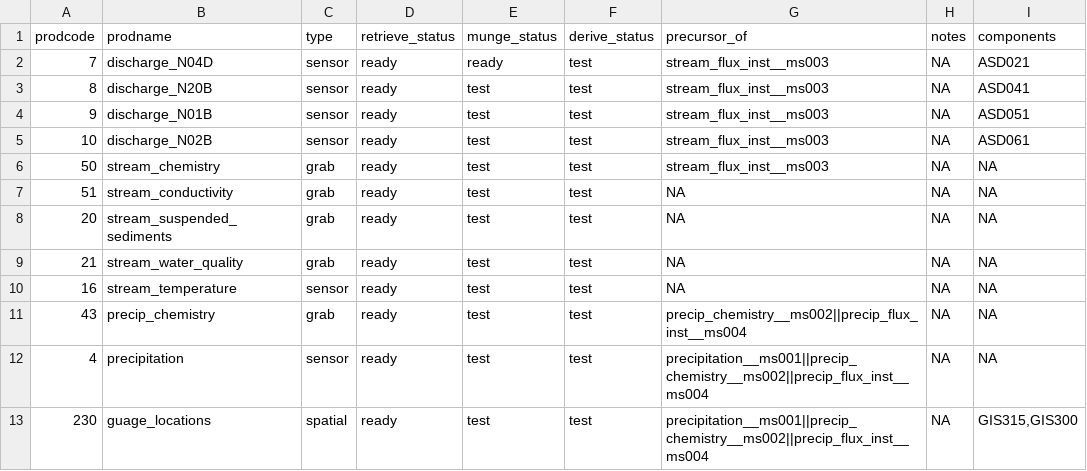
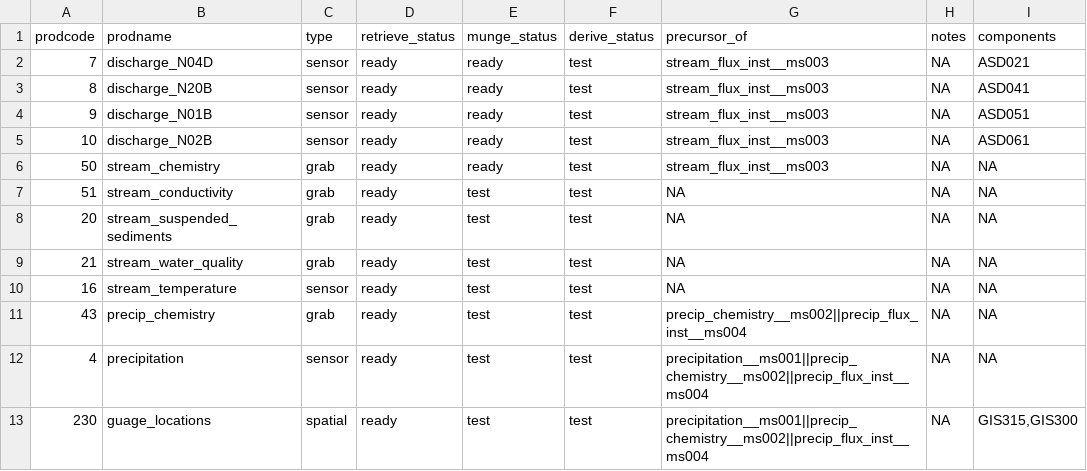
Before and after one commit to MacroSHEDS/data_processing, a CSV file: src/lter/konza/products.csv, drawn as a sheet.

```diff
--- a/src/lter/konza/products.csv
+++ b/src/lter/konza/products.csv
@@ -2,6 +2,6 @@ prodcode,prodname,type,retrieve_status,munge_status,derive_status,precursor_of,n
 7,discharge_N04D,sensor,ready,ready,test,stream_flux_inst__ms003,NA,ASD021
-8,discharge_N20B,sensor,ready,test,test,stream_flux_inst__ms003,NA,ASD041
-9,discharge_N01B,sensor,ready,test,test,stream_flux_inst__ms003,NA,ASD051
-10,discharge_N02B,sensor,ready,test,test,stream_flux_inst__ms003,NA,ASD061
-50,stream_chemistry,grab,ready,test,test,stream_flux_inst__ms003,NA,NA
+8,discharge_N20B,sensor,ready,ready,test,stream_flux_inst__ms003,NA,ASD041
+9,discharge_N01B,sensor,ready,ready,test,stream_flux_inst__ms003,NA,ASD051
+10,discharge_N02B,sensor,ready,ready,test,stream_flux_inst__ms003,NA,ASD061
+50,stream_chemistry,grab,ready,ready,test,stream_flux_inst__ms003,NA,NA
 51,stream_conductivity,grab,ready,test,test,NA,NA,NA
```
Also changed, not shown: data/general/site_data.csv, 5 other files.
